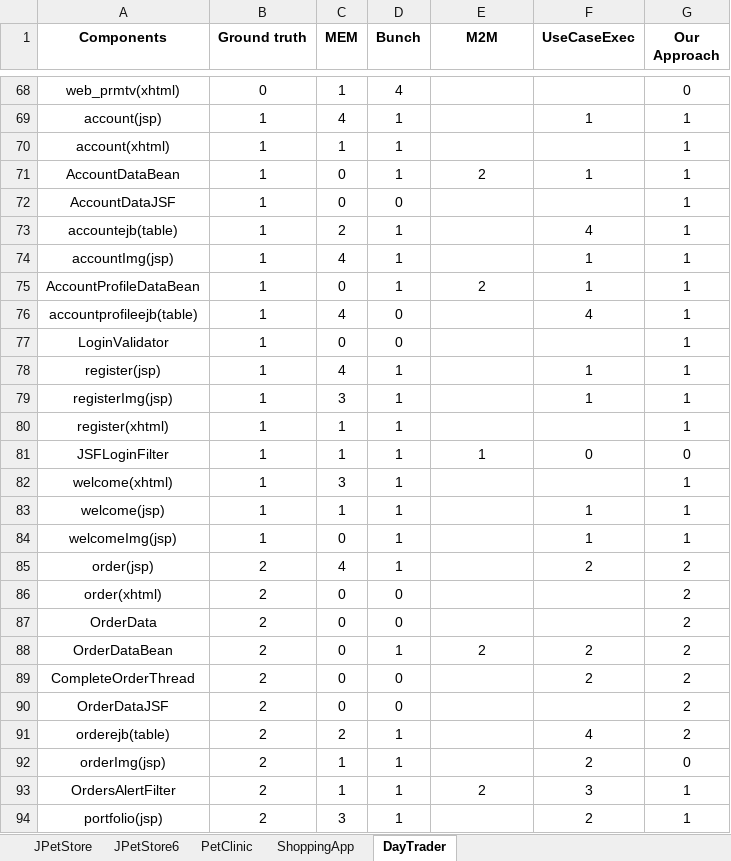
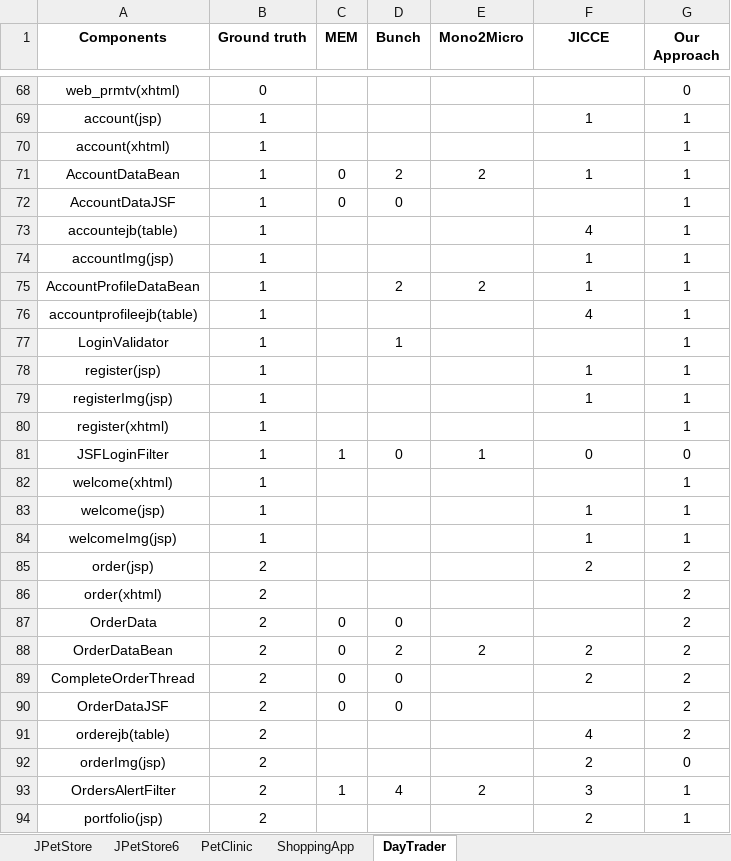
Before and after one commit to micro-usb/microUSB, an Excel workbook: Results/Research Question 2/Rsearch question 2.xlsx, sheet DayTrader, drawn as a sheet; only a part is shown, gaps mark what is left out; values as stored, in another font and other column widths than the file's, no borders; the diff covers the shown part only; the diff names each change by its address in the sheet, - before the commit and + after, or states it on an @@ line.

```diff
--- a/Results/Research Question 2/Rsearch question 2.xlsx (sheet DayTrader)
+++ b/Results/Research Question 2/Rsearch question 2.xlsx (sheet DayTrader)
-E1: M2M
+E1: Mono2Micro
-F1: UseCaseExec
+F1: JICCE
-C68 (MEM): 1
+C68 (MEM): (empty)
-D68 (Bunch): 4
+D68 (Bunch): (empty)
-C69 (MEM): 4
+C69 (MEM): (empty)
-D69:D70 (Bunch): 1
+D69:D70 (Bunch): (empty)
-C70 (MEM): 1
+C70 (MEM): (empty)
-D71 (Bunch): 1
+D71 (Bunch): 2
-C73 (MEM): 2
+C73 (MEM): (empty)
-D73:D74 (Bunch): 1
+D73:D74 (Bunch): (empty)
-C74 (MEM): 4
+C74 (MEM): (empty)
-C75 (MEM): 0
+C75 (MEM): (empty)
-D75 (Bunch): 1
+D75 (Bunch): 2
-C76 (MEM): 4
+C76 (MEM): (empty)
-D76 (Bunch): 0
+D76 (Bunch): (empty)
-C77 (MEM): 0
+C77 (MEM): (empty)
-D77 (Bunch): 0
+D77 (Bunch): 1
-C78 (MEM): 4
+C78 (MEM): (empty)
-D78:D80 (Bunch): 1
+D78:D80 (Bunch): (empty)
-C79 (MEM): 3
+C79 (MEM): (empty)
-C80 (MEM): 1
+C80 (MEM): (empty)
-D81 (Bunch): 1
+D81 (Bunch): 0
-C82 (MEM): 3
+C82 (MEM): (empty)
-D82:D85 (Bunch): 1
+D82:D85 (Bunch): (empty)
-C83 (MEM): 1
+C83 (MEM): (empty)
-C84 (MEM): 0
+C84 (MEM): (empty)
-C85 (MEM): 4
+C85 (MEM): (empty)
-C86 (MEM): 0
+C86 (MEM): (empty)
-D86 (Bunch): 0
+D86 (Bunch): (empty)
-D88 (Bunch): 1
+D88 (Bunch): 2
-C91 (MEM): 2
+C91 (MEM): (empty)
-D91:D92 (Bunch): 1
+D91:D92 (Bunch): (empty)
-C92 (MEM): 1
+C92 (MEM): (empty)
-D93 (Bunch): 1
+D93 (Bunch): 4
-C94 (MEM): 3
+C94 (MEM): (empty)
-D94 (Bunch): 1
+D94 (Bunch): (empty)
```
Also changed, not shown: 1 added row, 1 removed row and 162 edited cells elsewhere in this sheet, sheet JPetStore, sheet JPetStore6, sheet PetClinic, sheet ShoppingApp, 26 other files.
